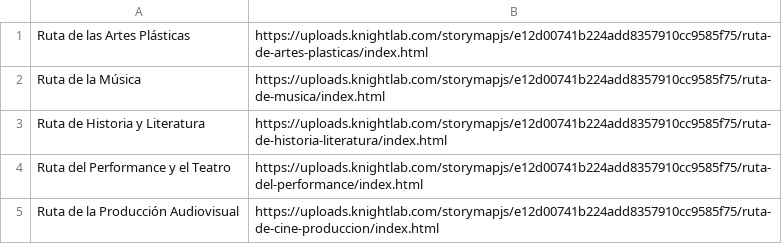
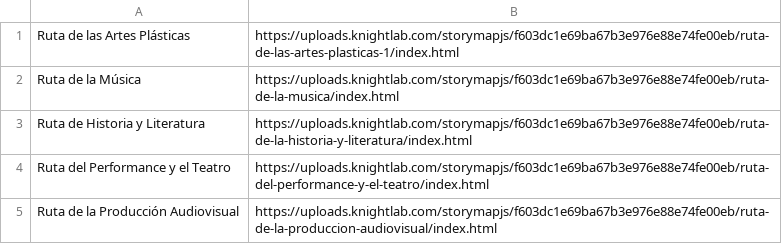
Before and after one commit to somoscangrejos/CalleLoiza-dropdown, a CSV file: links.csv, drawn as a sheet.

Commit message:
Update links.csv
new links

```diff
--- a/links.csv
+++ b/links.csv
@@ -1,5 +1,5 @@
-Ruta de las Artes Plásticas,https://uploads.knightlab.com/storymapjs/e12d00741b224add8357910cc9585f75/ruta-de-artes-plasticas/index.html
-Ruta de la Música,https://uploads.knightlab.com/storymapjs/e12d00741b224add8357910cc9585f75/ruta-de-musica/index.html
-Ruta de Historia y Literatura,https://uploads.knightlab.com/storymapjs/e12d00741b224add8357910cc9585f75/ruta-de-historia-literatura/index.html
-Ruta del Performance y el Teatro,https://uploads.knightlab.com/storymapjs/e12d00741b224add8357910cc9585f75/ruta-del-performance/index.html
-Ruta de la Producción Audiovisual,https://uploads.knightlab.com/storymapjs/e12d00741b224add8357910cc9585f75/ruta-de-cine-produccion/index.html
+Ruta de las Artes Plásticas,https://uploads.knightlab.com/storymapjs/f603dc1e69ba67b3e976e88e74fe00eb/ruta-de-las-artes-plasticas-1/index.html
+Ruta de la Música,https://uploads.knightlab.com/storymapjs/f603dc1e69ba67b3e976e88e74fe00eb/ruta-de-la-musica/index.html
+Ruta de Historia y Literatura,https://uploads.knightlab.com/storymapjs/f603dc1e69ba67b3e976e88e74fe00eb/ruta-de-la-historia-y-literatura/index.html
+Ruta del Performance y el Teatro,https://uploads.knightlab.com/storymapjs/f603dc1e69ba67b3e976e88e74fe00eb/ruta-del-performance-y-el-teatro/index.html
+Ruta de la Producción Audiovisual,https://uploads.knightlab.com/storymapjs/f603dc1e69ba67b3e976e88e74fe00eb/ruta-de-la-produccion-audiovisual/index.html
```
